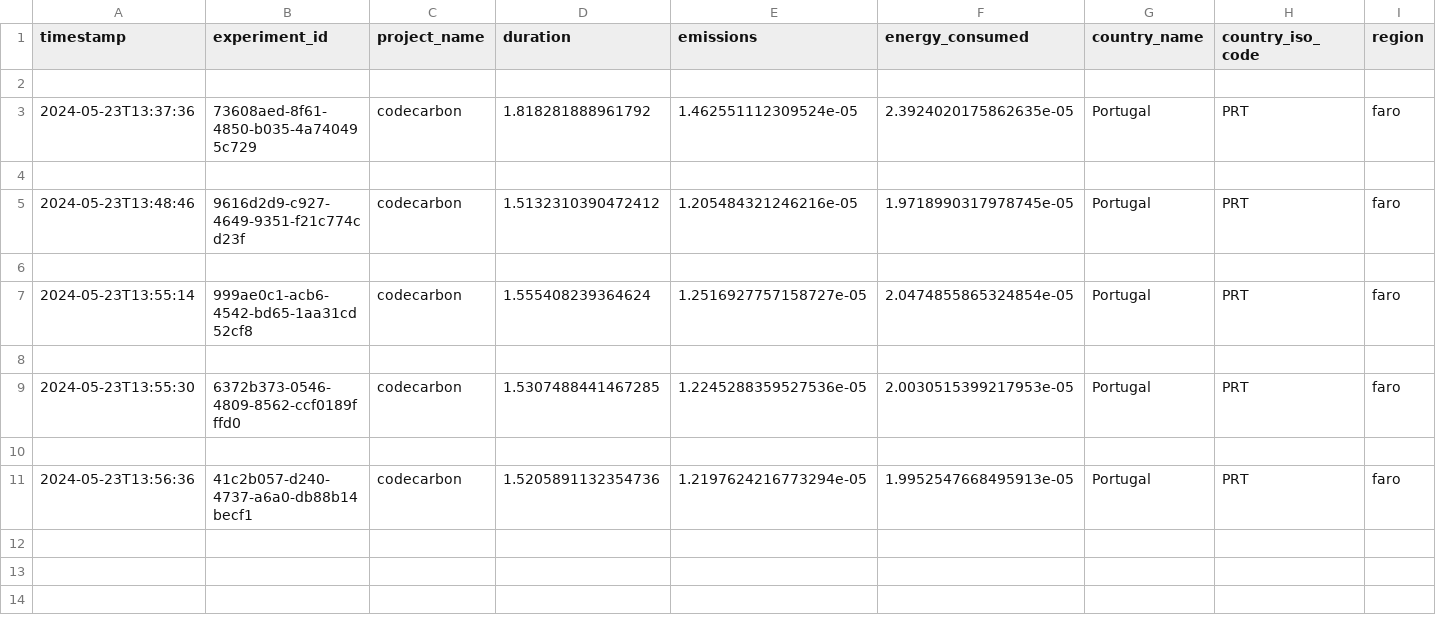
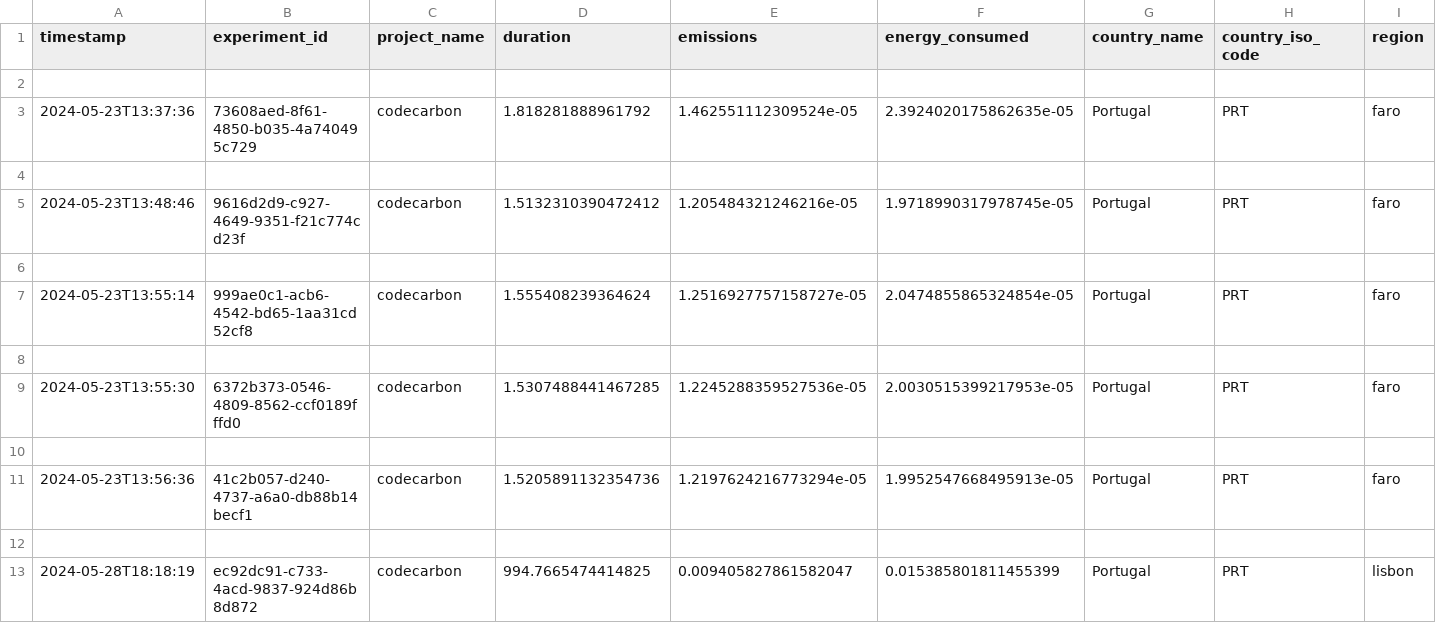
Before and after one commit to LucaGuidi5/Heart_failure_classification, a CSV file: notebooks/emissions.csv, drawn as a sheet; only a part is shown; rows hold the shown columns only; the diff names each change by its address in the sheet, - before the commit and + after, or states it on an @@ line.

```diff
--- a/notebooks/emissions.csv
+++ b/notebooks/emissions.csv
+row 12: (empty)
+row 13: 2024-05-28T18:18:19 | ec92dc91-c733-4acd-9837-924d86b8d872 | codecarbon | 994.7665474414825 | 0.009405827861582047 | 0.015385801811455399 | Portugal | PRT | lisbon
```
Also changed, not shown: 1 other file.
